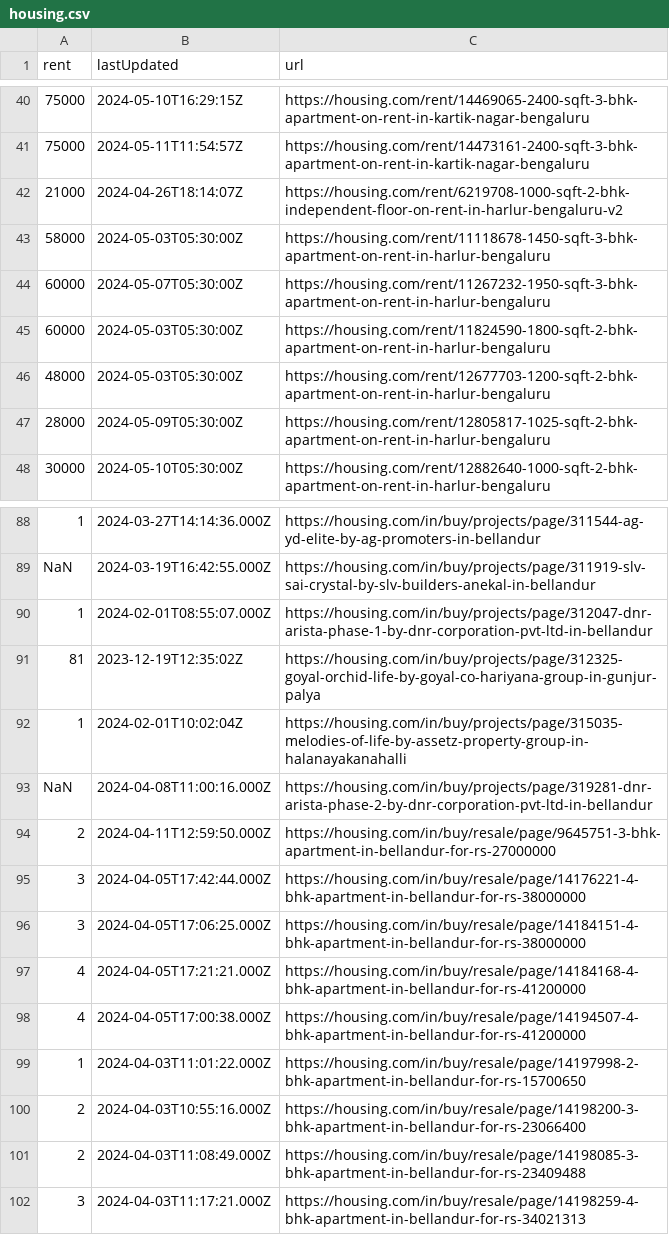
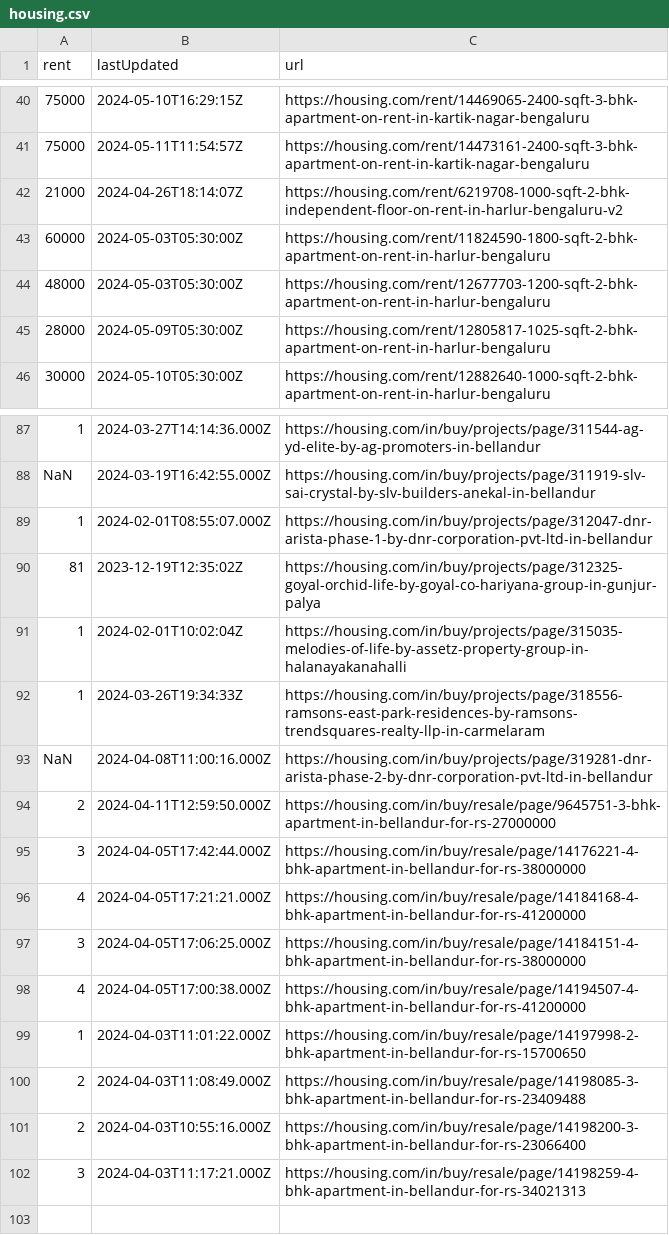
Before and after one commit to KShivendu/blr-societies, a CSV file: data/housing.csv, drawn as a sheet; only a part is shown, gaps mark what is left out; the diff covers the shown part only.

```diff
--- a/data/housing.csv
+++ b/data/housing.csv
@@ -42,4 +42,2 @@ rent, lastUpdated, url
 "21000","2024-04-26T18:14:07Z","https://housing.com/rent/6219708-1000-sqft-2-bhk-independent-floor-on-rent-in-harlur-bengaluru-v2"
-"58000","2024-05-03T05:30:00Z","https://housing.com/rent/11118678-1450-sqft-3-bhk-apartment-on-rent-in-harlur-bengaluru"
-"60000","2024-05-07T05:30:00Z","https://housing.com/rent/11267232-1950-sqft-3-bhk-apartment-on-rent-in-harlur-bengaluru"
 "60000","2024-05-03T05:30:00Z","https://housing.com/rent/11824590-1800-sqft-2-bhk-apartment-on-rent-in-harlur-bengaluru"
@@ -92,2 +91,3 @@ rent, lastUpdated, url
 "1","2024-02-01T10:02:04Z","https://housing.com/in/buy/projects/page/315035-melodies-of-life-by-assetz-property-group-in-halanayakanahalli"
+"1","2024-03-26T19:34:33Z","https://housing.com/in/buy/projects/page/318556-ramsons-east-park-residences-by-ramsons-trendsquares-realty-llp-in-carmelaram"
 "NaN","2024-04-08T11:00:16.000Z","https://housing.com/in/buy/projects/page/319281-dnr-arista-phase-2-by-dnr-corporation-pvt-ltd-in-bellandur"
@@ -95,8 +95,8 @@ rent, lastUpdated, url
 "3","2024-04-05T17:42:44.000Z","https://housing.com/in/buy/resale/page/14176221-4-bhk-apartment-in-bellandur-for-rs-38000000"
+"4","2024-04-05T17:21:21.000Z","https://housing.com/in/buy/resale/page/14184168-4-bhk-apartment-in-bellandur-for-rs-41200000"
 "3","2024-04-05T17:06:25.000Z","https://housing.com/in/buy/resale/page/14184151-4-bhk-apartment-in-bellandur-for-rs-38000000"
-"4","2024-04-05T17:21:21.000Z","https://housing.com/in/buy/resale/page/14184168-4-bhk-apartment-in-bellandur-for-rs-41200000"
 "4","2024-04-05T17:00:38.000Z","https://housing.com/in/buy/resale/page/14194507-4-bhk-apartment-in-bellandur-for-rs-41200000"
 "1","2024-04-03T11:01:22.000Z","https://housing.com/in/buy/resale/page/14197998-2-bhk-apartment-in-bellandur-for-rs-15700650"
+"2","2024-04-03T11:08:49.000Z","https://housing.com/in/buy/resale/page/14198085-3-bhk-apartment-in-bellandur-for-rs-23409488"
 "2","2024-04-03T10:55:16.000Z","https://housing.com/in/buy/resale/page/14198200-3-bhk-apartment-in-bellandur-for-rs-23066400"
-"2","2024-04-03T11:08:49.000Z","https://housing.com/in/buy/resale/page/14198085-3-bhk-apartment-in-bellandur-for-rs-23409488"
 "3","2024-04-03T11:17:21.000Z","https://housing.com/in/buy/resale/page/14198259-4-bhk-apartment-in-bellandur-for-rs-34021313"
```
Also changed, not shown: 11 added rows, 10 removed rows, 1 moved row and 1 edited cell elsewhere in this file.
